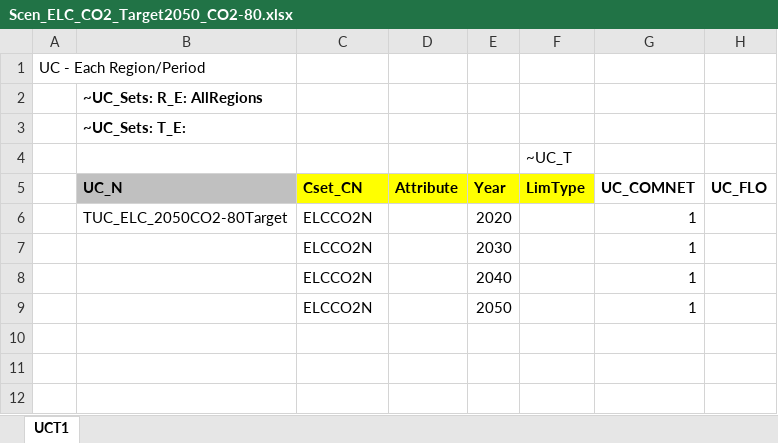
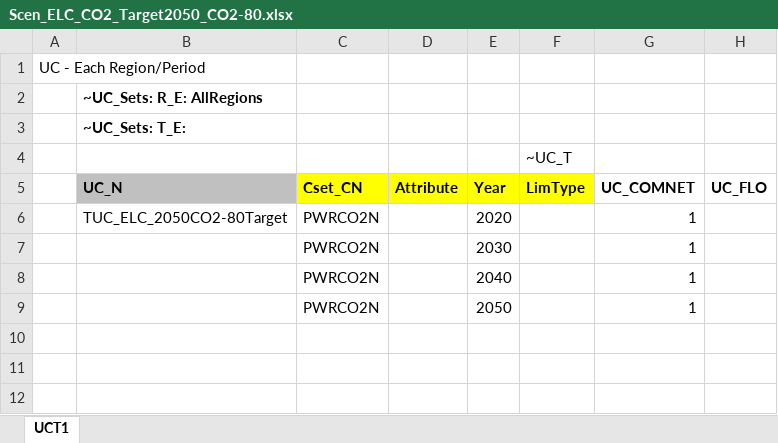
Before and after one commit to MaREI-EPMG/TIM-archived, an Excel workbook: SuppXLS/Scen_ELC_CO2_Target2050_CO2-80.xlsx, sheet UCT1, drawn as a sheet; only a part is shown; values as stored, in another font and other column widths than the file's, no borders; the diff names each change by its address in the sheet, - before the commit and + after, or states it on an @@ line.

```diff
--- a/SuppXLS/Scen_ELC_CO2_Target2050_CO2-80.xlsx (sheet UCT1)
+++ b/SuppXLS/Scen_ELC_CO2_Target2050_CO2-80.xlsx (sheet UCT1)
-C6:C9 (Cset_CN): ELCCO2N
+C6:C9 (Cset_CN): PWRCO2N
```
Also changed, not shown: VT_IE_AGR_E.xlsx, 13 other files.
